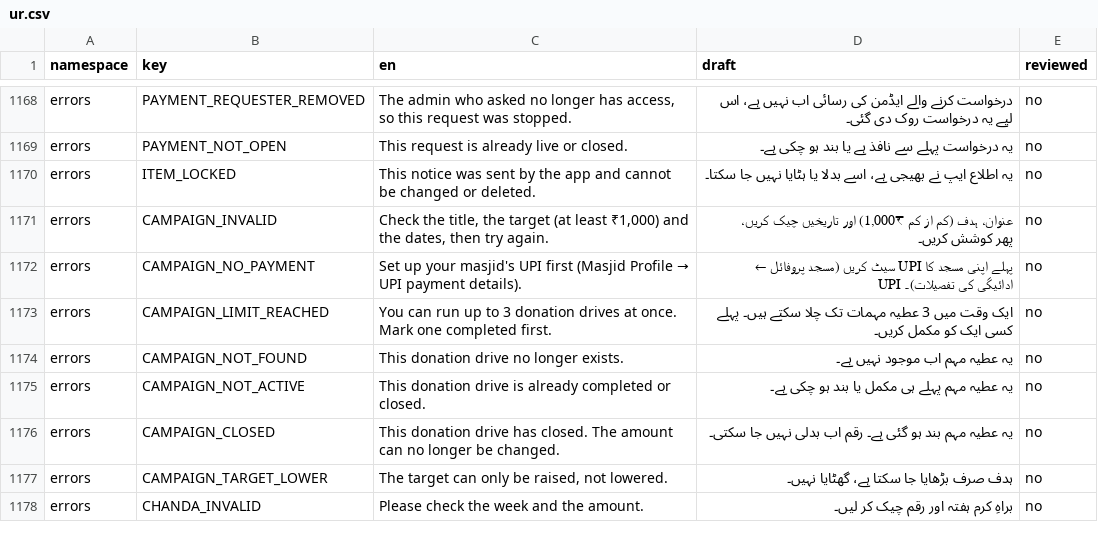
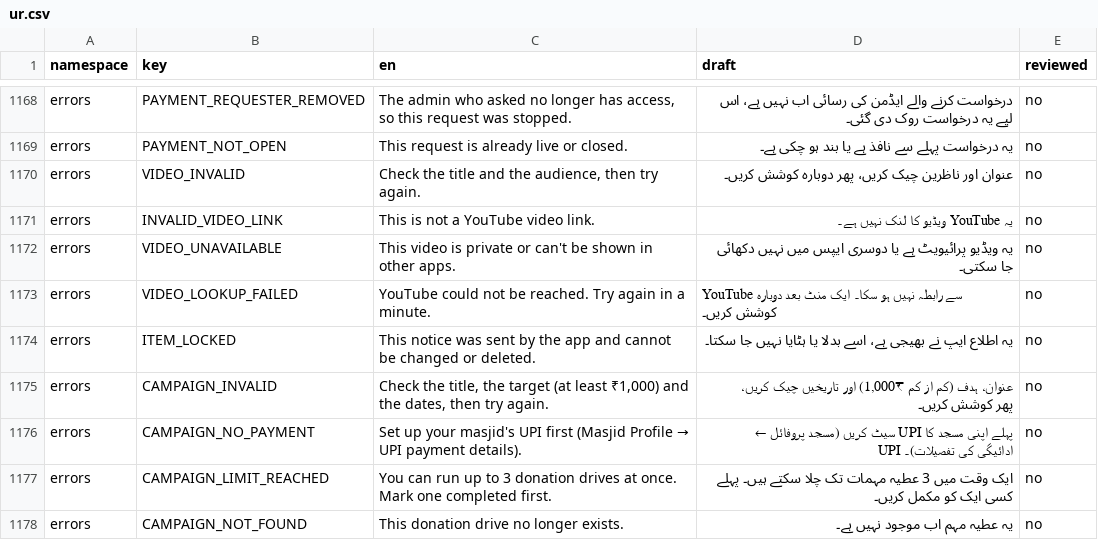
Before and after one commit to syedtalha88/Al-Masjid, a CSV file: packages/i18n/review/ur.csv, drawn as a sheet; only a part is shown, gaps mark what is left out; the shorter side is filled out with more unchanged rows; the diff names each change by its address in the sheet, - before the commit and + after, or states it on an @@ line.

```diff
--- a/packages/i18n/review/ur.csv
+++ b/packages/i18n/review/ur.csv
+row 1170: errors | VIDEO_INVALID | Check the title and the audience, then try again. | عنوان اور ناظرین چیک کریں، پھر دوبارہ کوشش کریں۔ | no
+row 1171: errors | INVALID_VIDEO_LINK | This is not a YouTube video link. | یہ YouTube ویڈیو کا لنک نہیں ہے۔ | no
+row 1172: errors | VIDEO_UNAVAILABLE | This video is private or can't be shown in other apps. | یہ ویڈیو پرائیویٹ ہے یا دوسری ایپس میں نہیں دکھائی جا سکتی۔ | no
+row 1173: errors | VIDEO_LOOKUP_FAILED | YouTube could not be reached. Try again in a minute. | YouTube سے رابطہ نہیں ہو سکا۔ ایک منٹ بعد دوبارہ کوشش کریں۔ | no
```
Also changed, not shown: packages/i18n/review/hi.csv, packages/i18n/review/te.csv, 32 other files.
